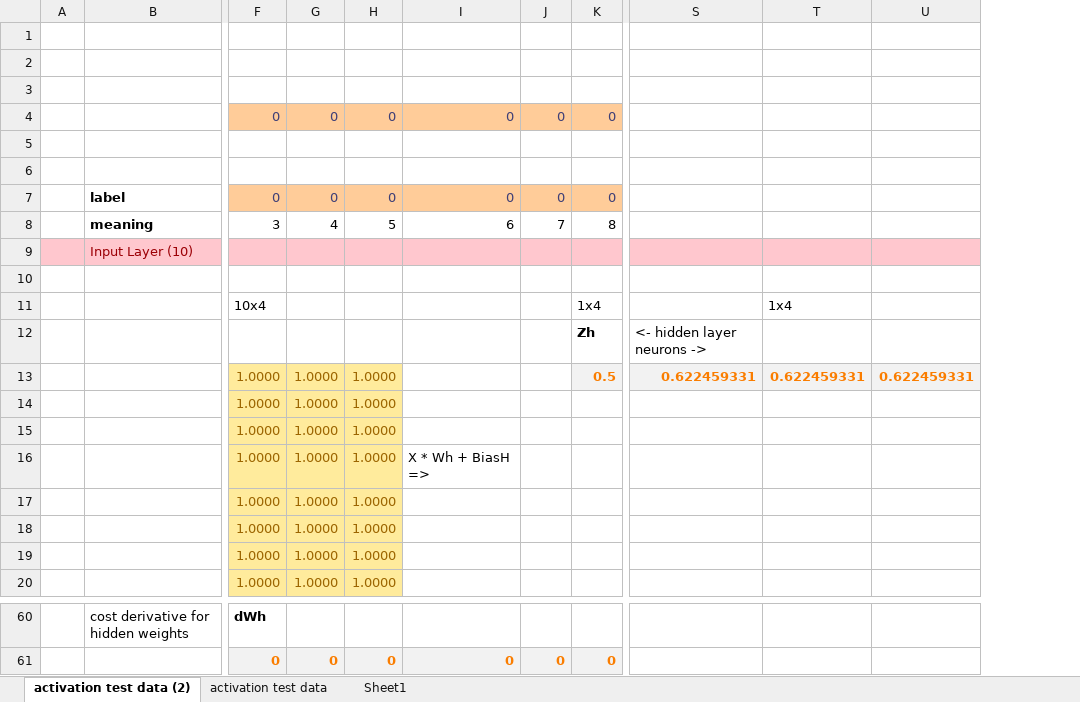
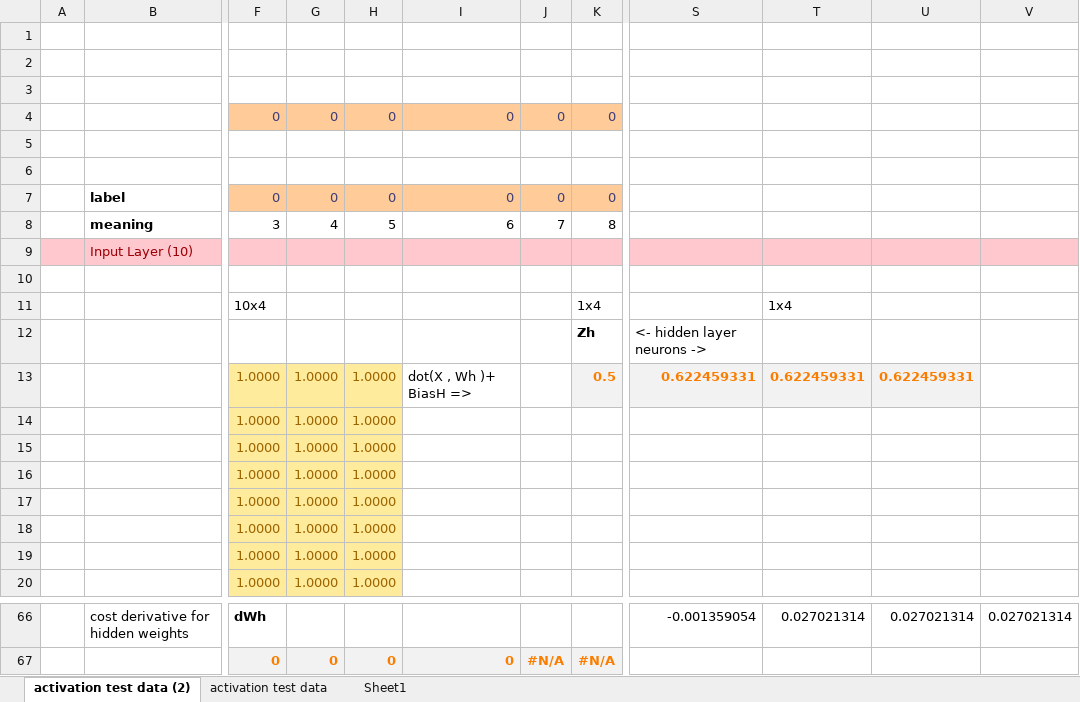
Before and after one commit to georgereimer8/neuralNetwork, an Excel workbook: docs/Book1.xlsx, sheet activation test data (2), drawn as a sheet; only a part is shown, gaps mark what is left out; values as stored, in another font and other column widths than the file's, no borders; removed rows and columns are numbered as before the commit, all else as after; rows hold the shown columns only; the diff covers the shown part only; the diff names each change by its address in the sheet, - before the commit and + after, or states it on an @@ line.

```diff
--- a/docs/Book1.xlsx (sheet activation test data (2))
+++ b/docs/Book1.xlsx (sheet activation test data (2))
-column T, rows 11-13: 1x4 |  | 0.622459331
-column U, row 13: 0.622459331
+column T, rows 11-13: 1x4 |  | 0.622459331; row 66: 0.027021314
+column U, row 13: 0.622459331; row 66: 0.027021314
+column V, row 66: 0.027021314
-I13: (empty)
+I13: dot(X , Wh )+ BiasH =>
-I16: X * Wh + BiasH =>
+I16: (empty)
-S66: (empty)
+S66: -0.001359054
-row 61:  |  | 0 | 0 | 0 | 0 | 0 | 0
+row 67:  |  | 0 | 0 | 0 | 0 | #N/A | #N/A
```
Also changed, not shown: 11 added rows, 5 removed rows, 1 moved row and 19 edited cells elsewhere in this sheet, 1 other file.
